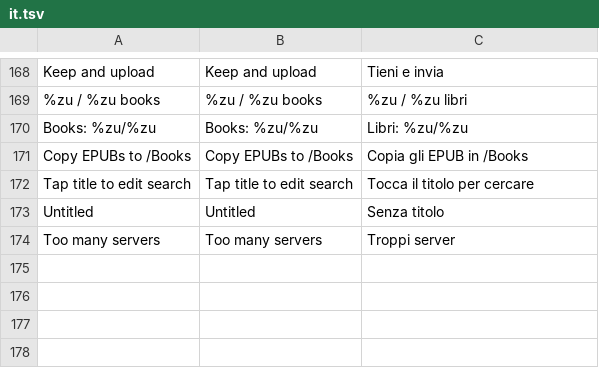
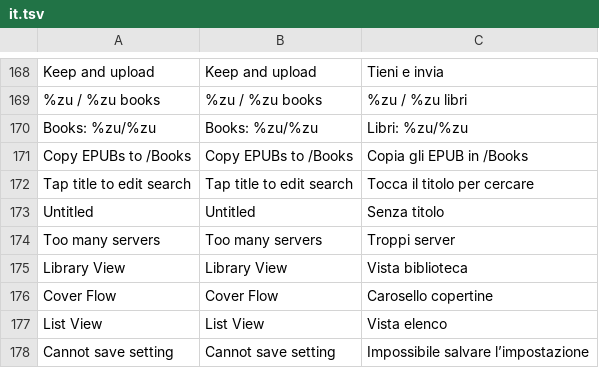
Before and after one commit to lampsonlnguyen/q2-books, a TSV file: crosspoint-core/lang/it.tsv, drawn as a sheet; only a part is shown, gaps mark what is left out; the diff names each change by its address in the sheet, - before the commit and + after, or states it on an @@ line.

Commit message:
Localize Cover Flow library controls (it)

```diff
--- a/crosspoint-core/lang/it.tsv
+++ b/crosspoint-core/lang/it.tsv
+row 175: Library View | Library View | Vista biblioteca
+row 176: Cover Flow | Cover Flow | Carosello copertine
+row 177: List View | List View | Vista elenco
+row 178: Cannot save setting | Cannot save setting | Impossibile salvare l’impostazione
```
